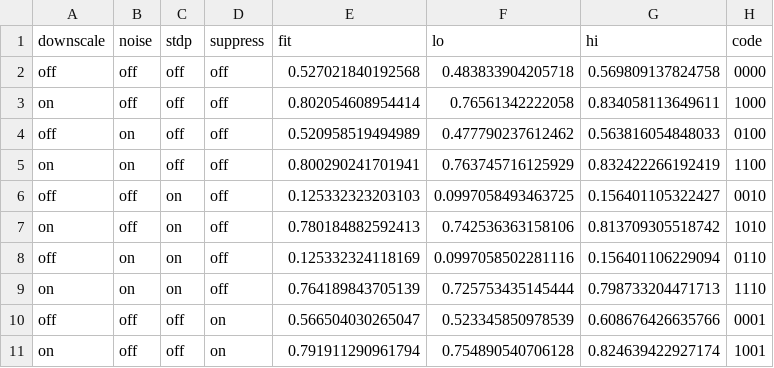
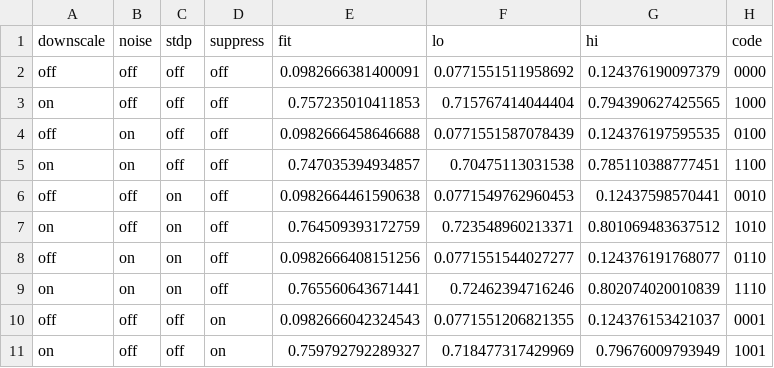
Before and after one commit to AndrlmMass/SpikingNeuralNetwork, a CSV file: results/glmm/ablation_predictions.csv, drawn as a sheet; only a part is shown; the diff covers the shown part only.

```diff
--- a/results/glmm/ablation_predictions.csv
+++ b/results/glmm/ablation_predictions.csv
@@ -1,11 +1,11 @@
 "downscale","noise","stdp","suppress","fit","lo","hi","code"
-"off","off","off","off",0.527021840192568,0.483833904205718,0.569809137824758,"0000"
-"on","off","off","off",0.802054608954414,0.76561342222058,0.834058113649611,"1000"
-"off","on","off","off",0.520958519494989,0.477790237612462,0.563816054848033,"0100"
-"on","on","off","off",0.800290241701941,0.763745716125929,0.832422266192419,"1100"
-"off","off","on","off",0.125332323203103,0.0997058493463725,0.156401105322427,"0010"
-"on","off","on","off",0.780184882592413,0.742536363158106,0.813709305518742,"1010"
-"off","on","on","off",0.125332324118169,0.0997058502281116,0.156401106229094,"0110"
-"on","on","on","off",0.764189843705139,0.725753435145444,0.798733204471713,"1110"
-"off","off","off","on",0.566504030265047,0.523345850978539,0.608676426635766,"0001"
-"on","off","off","on",0.791911290961794,0.754890540706128,0.824639422927174,"1001"
+"off","off","off","off",0.0982666381400091,0.0771551511958692,0.124376190097379,"0000"
+"on","off","off","off",0.757235010411853,0.715767414044404,0.794390627425565,"1000"
+"off","on","off","off",0.0982666458646688,0.0771551587078439,0.124376197595535,"0100"
+"on","on","off","off",0.747035394934857,0.70475113031538,0.785110388777451,"1100"
+"off","off","on","off",0.0982664461590638,0.0771549762960453,0.12437598570441,"0010"
+"on","off","on","off",0.764509393172759,0.723548960213371,0.801069483637512,"1010"
+"off","on","on","off",0.0982666408151256,0.0771551544027277,0.124376191768077,"0110"
+"on","on","on","off",0.765560643671441,0.72462394716246,0.802074020010839,"1110"
+"off","off","off","on",0.0982666042324543,0.0771551206821355,0.124376153421037,"0001"
+"on","off","off","on",0.759792792289327,0.718477317429969,0.79676009793949,"1001"
```
Also changed, not shown: 18 edited cells elsewhere in this file, results/ablation/ablation_summary.csv, results/glmm/ablation_coefs.csv, 49 other files.
